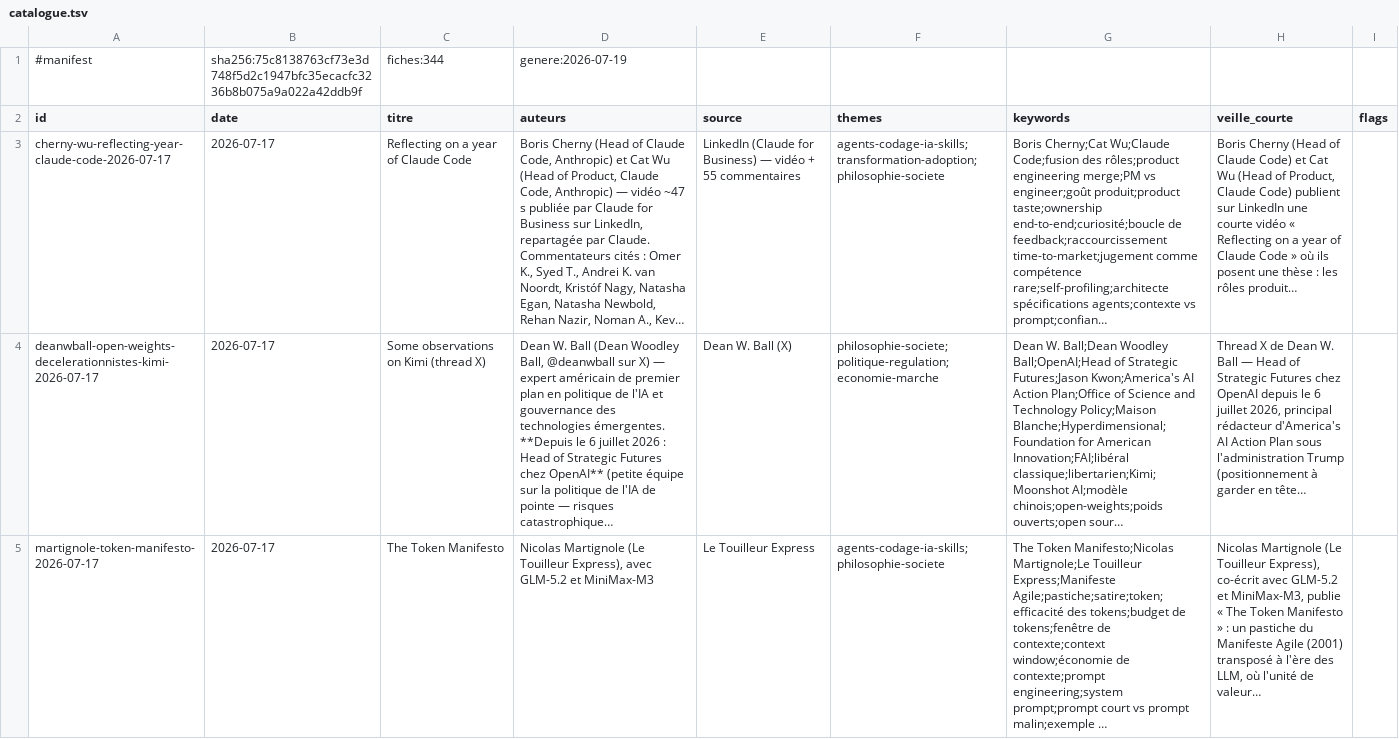
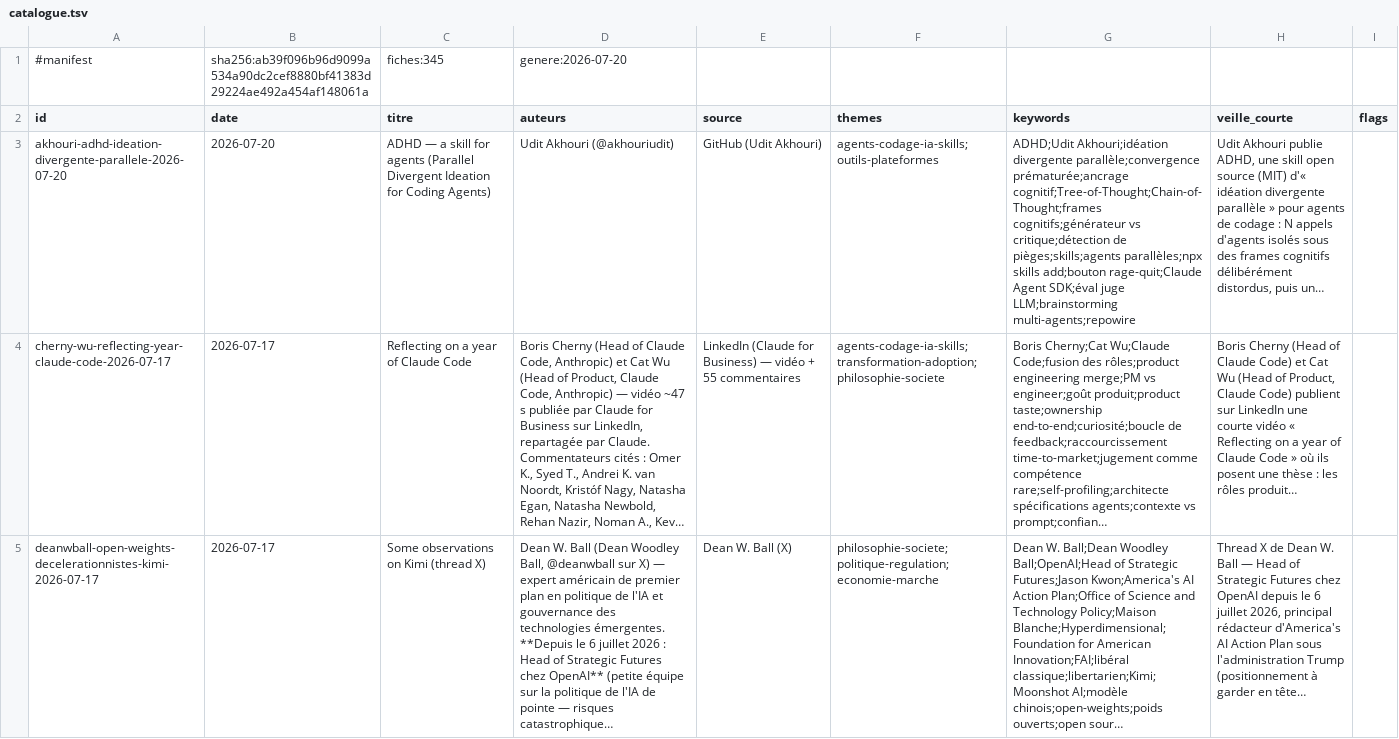
Before and after one commit to dgirard/fiches-veille, a TSV file: catalogue.tsv, drawn as a sheet; only a part is shown; the shorter side is filled out with more unchanged rows; long unchanged cells end in …; the diff names each change by its address in the sheet, - before the commit and + after, or states it on an @@ line.

Commit message:
fiche: akhouri-adhd-ideation-divergente-parallele-2026-07-20
ADHD (Udit Akhouri) — skill open source d'idéation divergente parallèle
pour agents de codage : N agents isolés sous frames cognitifs distordus
(zéro contexte partagé), puis critique séparé (score, clusters, pièges,
top-K). Correctif architectural à la convergence prématurée (CoT/ToT à
contexte partagé). 345 fiches, 2806 entités, 4950 triples.

```diff
--- a/catalogue.tsv
+++ b/catalogue.tsv
-B1 (date): sha256:75c8138763cf73e3d748f5d2c1947bfc35ecacfc3236b8b075a9a022a42ddb9f
+B1 (date): sha256:ab39f096b96d9099a534a90dc2cef8880bf41383d29224ae492a454af148061a
-C1 (titre): fiches:344
+C1 (titre): fiches:345
-D1 (auteurs): genere:2026-07-19
+D1 (auteurs): genere:2026-07-20
+row 3: akhouri-adhd-ideation-divergente-parallele-2026-07-20 | 2026-07-20 | ADHD — a skill for agents (Parallel Divergent Ideation for Coding Agents) | Udit Akhouri (@akhouriudit) | GitHub (Udit Akhouri) | agents-codage-ia-skills;outils-plateformes | ADHD;Udit Akhouri;idéation divergente parallèle;convergence prématurée;ancrage cognitif;Tree-of-Thought;Chain-of-Thought;frames cognitifs;générateur vs critique;détection de pièges;skills;agents parallèles;npx skills add;bouton rage-quit;Claude Agent SDK;éval juge LLM;brainstorming multi-agents;repowire | Udit Akhouri publie ADHD, une skill open source (MIT) d'« idéation divergente parallèle » pour agents de codage : N appels d'agents isolés sous des frames cognitifs délibérément distordus, puis un…
```
Also changed, not shown: 16 other files.
